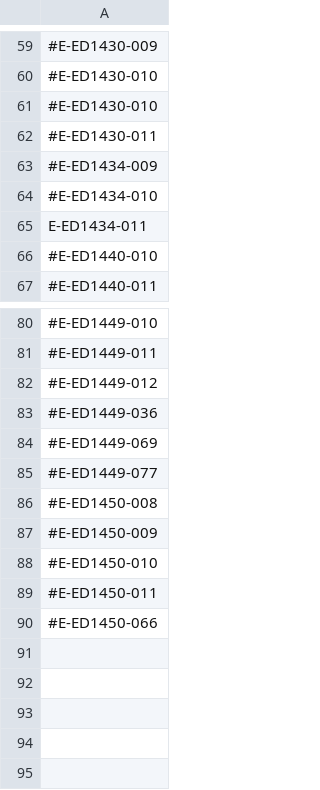
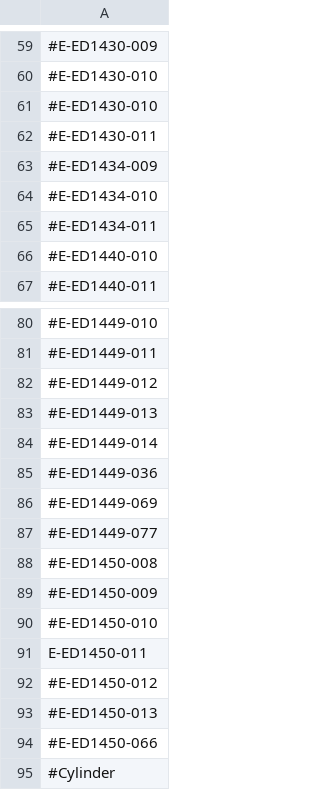
Before and after one commit to plasmapotential/HEAT, a CSV file: source/inputs/NSTXUparts.csv, drawn as a sheet; only a part is shown, gaps mark what is left out.

```diff
--- a/source/inputs/NSTXUparts.csv
+++ b/source/inputs/NSTXUparts.csv
@@ -64,3 +64,3 @@
 #E-ED1434-010
-E-ED1434-011
+#E-ED1434-011
 #E-ED1440-010
@@ -82,2 +82,4 @@ E-ED1434-011
 #E-ED1449-012
+#E-ED1449-013
+#E-ED1449-014
 #E-ED1449-036
@@ -88,3 +90,6 @@ E-ED1434-011
 #E-ED1450-010
-#E-ED1450-011
+E-ED1450-011
+#E-ED1450-012
+#E-ED1450-013
 #E-ED1450-066
+#Cylinder
```
Also changed, not shown: source/inputs/NSTXU_input.csv, source/inputs/NSTXUintersects.csv, 23 other files.
